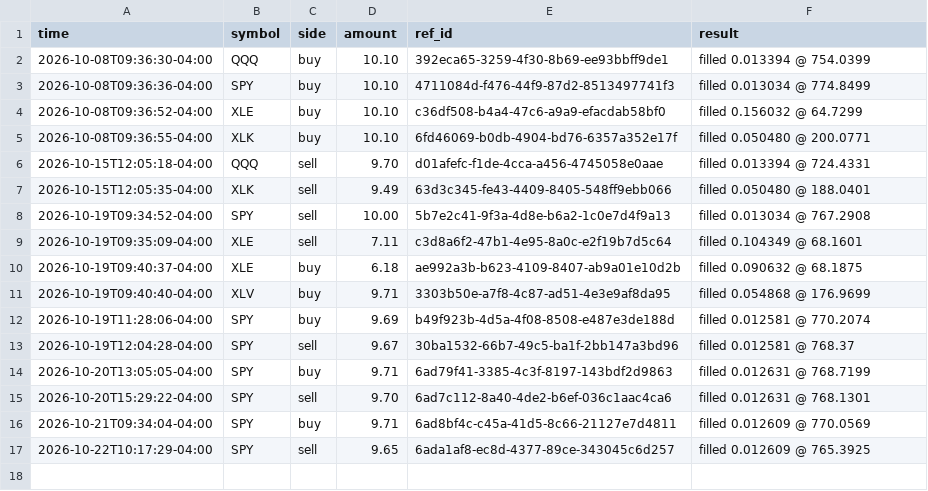
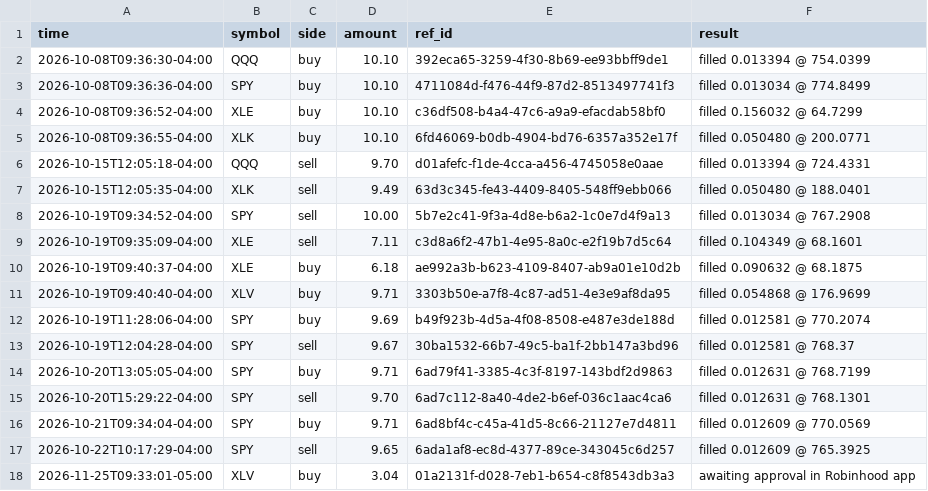
Before and after one commit to danzoulek/paper-trader, a CSV file: state/live_trades.csv, drawn as a sheet; the diff names each change by its address in the sheet, - before the commit and + after, or states it on an @@ line.

```diff
--- a/state/live_trades.csv
+++ b/state/live_trades.csv
+row 18: 2026-11-25T09:33:01-05:00 | XLV | buy | 3.04 | 01a2131f-d028-7eb1-b654-c8f8543db3a3 | awaiting approval in Robinhood app
```
